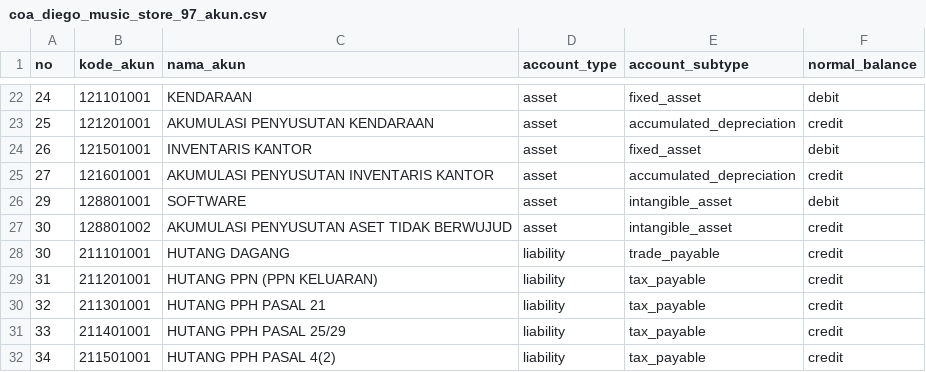
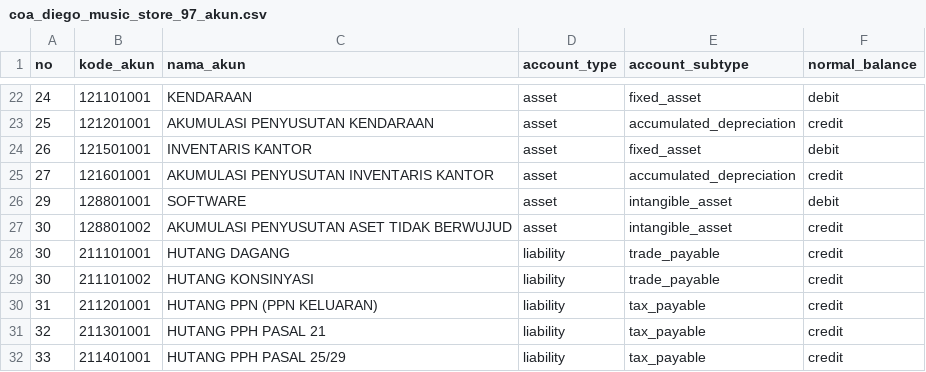
Before and after one commit to RansomBroker/diego-music-store, a CSV file: public/diego-music-store/database/data/coa_diego_music_store_97_akun.csv, drawn as a sheet; only a part is shown, gaps mark what is left out; the shorter side is filled out with more unchanged rows.

```diff
--- a/public/diego-music-store/database/data/coa_diego_music_store_97_akun.csv
+++ b/public/diego-music-store/database/data/coa_diego_music_store_97_akun.csv
@@ -28,2 +28,3 @@ no,kode_akun,nama_akun,account_type,account_subtype,normal_balance
 30,211101001,HUTANG DAGANG,liability,trade_payable,credit
+30,211101002,HUTANG KONSINYASI,liability,trade_payable,credit
 31,211201001,HUTANG PPN (PPN KELUARAN),liability,tax_payable,credit
```
Also changed, not shown: 19 other files.
